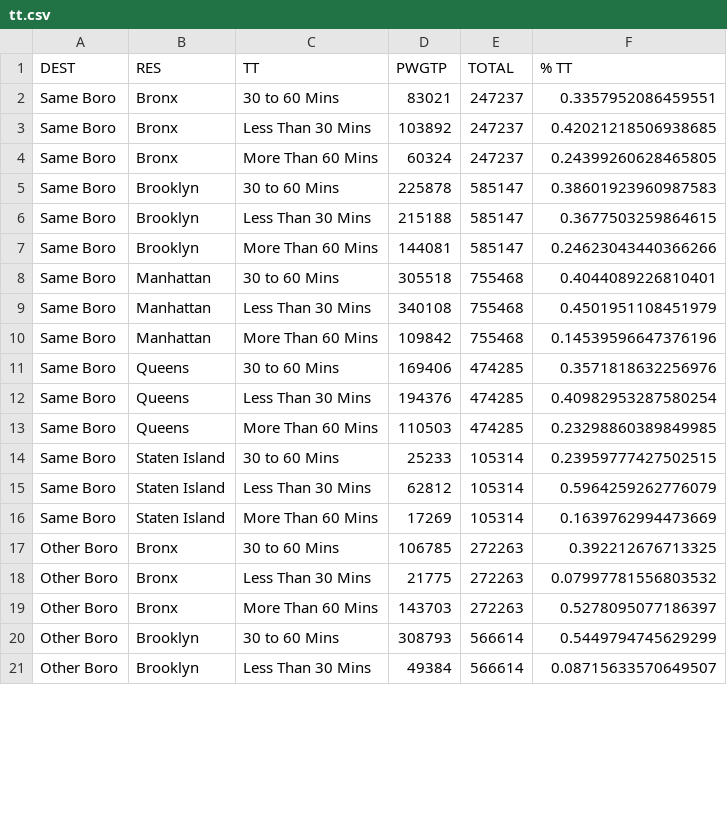
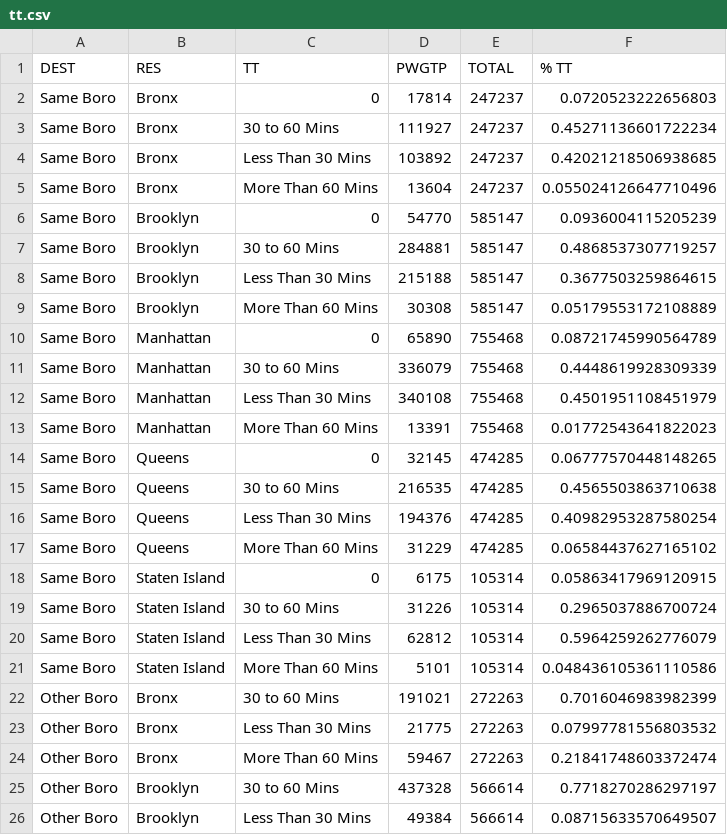
Before and after one commit to NYCPlanning/td-trends, a CSV file: commute/annotations/tt.csv, drawn as a sheet; only a part is shown; the diff covers the shown part only.

```diff
--- a/commute/annotations/tt.csv
+++ b/commute/annotations/tt.csv
@@ -1,21 +1,26 @@
 DEST,RES,TT,PWGTP,TOTAL,% TT
-Same Boro,Bronx,30 to 60 Mins,83021,247237,0.3357952086459551
+Same Boro,Bronx,0,17814,247237,0.0720523222656803
+Same Boro,Bronx,30 to 60 Mins,111927,247237,0.45271136601722234
 Same Boro,Bronx,Less Than 30 Mins,103892,247237,0.42021218506938685
-Same Boro,Bronx,More Than 60 Mins,60324,247237,0.24399260628465805
-Same Boro,Brooklyn,30 to 60 Mins,225878,585147,0.38601923960987583
+Same Boro,Bronx,More Than 60 Mins,13604,247237,0.055024126647710496
+Same Boro,Brooklyn,0,54770,585147,0.0936004115205239
+Same Boro,Brooklyn,30 to 60 Mins,284881,585147,0.4868537307719257
 Same Boro,Brooklyn,Less Than 30 Mins,215188,585147,0.3677503259864615
-Same Boro,Brooklyn,More Than 60 Mins,144081,585147,0.24623043440366266
-Same Boro,Manhattan,30 to 60 Mins,305518,755468,0.4044089226810401
+Same Boro,Brooklyn,More Than 60 Mins,30308,585147,0.05179553172108889
+Same Boro,Manhattan,0,65890,755468,0.08721745990564789
+Same Boro,Manhattan,30 to 60 Mins,336079,755468,0.4448619928309339
 Same Boro,Manhattan,Less Than 30 Mins,340108,755468,0.4501951108451979
-Same Boro,Manhattan,More Than 60 Mins,109842,755468,0.14539596647376196
-Same Boro,Queens,30 to 60 Mins,169406,474285,0.3571818632256976
+Same Boro,Manhattan,More Than 60 Mins,13391,755468,0.01772543641822023
+Same Boro,Queens,0,32145,474285,0.06777570448148265
+Same Boro,Queens,30 to 60 Mins,216535,474285,0.4565503863710638
 Same Boro,Queens,Less Than 30 Mins,194376,474285,0.40982953287580254
-Same Boro,Queens,More Than 60 Mins,110503,474285,0.23298860389849985
-Same Boro,Staten Island,30 to 60 Mins,25233,105314,0.23959777427502515
+Same Boro,Queens,More Than 60 Mins,31229,474285,0.06584437627165102
+Same Boro,Staten Island,0,6175,105314,0.05863417969120915
+Same Boro,Staten Island,30 to 60 Mins,31226,105314,0.2965037886700724
 Same Boro,Staten Island,Less Than 30 Mins,62812,105314,0.5964259262776079
-Same Boro,Staten Island,More Than 60 Mins,17269,105314,0.1639762994473669
-Other Boro,Bronx,30 to 60 Mins,106785,272263,0.392212676713325
+Same Boro,Staten Island,More Than 60 Mins,5101,105314,0.048436105361110586
+Other Boro,Bronx,30 to 60 Mins,191021,272263,0.7016046983982399
 Other Boro,Bronx,Less Than 30 Mins,21775,272263,0.07997781556803532
-Other Boro,Bronx,More Than 60 Mins,143703,272263,0.5278095077186397
-Other Boro,Brooklyn,30 to 60 Mins,308793,566614,0.5449794745629299
+Other Boro,Bronx,More Than 60 Mins,59467,272263,0.21841748603372474
+Other Boro,Brooklyn,30 to 60 Mins,437328,566614,0.7718270286297197
 Other Boro,Brooklyn,Less Than 30 Mins,49384,566614,0.08715633570649507
```
Also changed, not shown: 34 edited cells elsewhere in this file, commute/annotations/tt_mn.csv, 11 other files.
